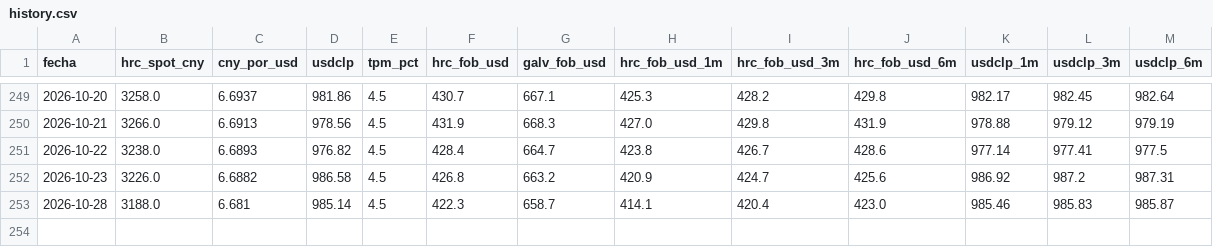
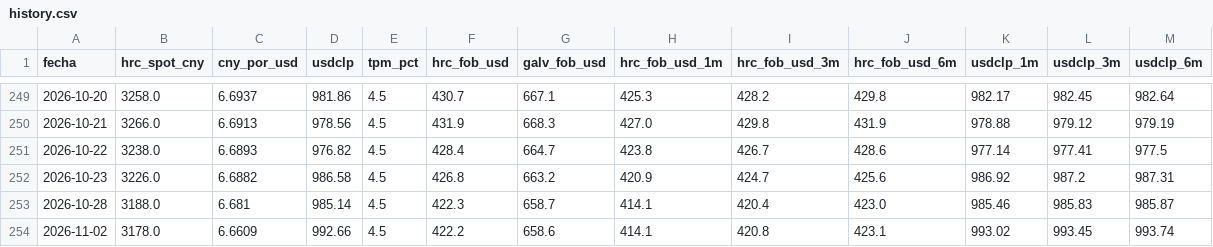
Before and after one commit to pablointupac/monitor-acero, a CSV file: data/history.csv, drawn as a sheet; only a part is shown, gaps mark what is left out; the diff names each change by its address in the sheet, - before the commit and + after, or states it on an @@ line.

```diff
--- a/data/history.csv
+++ b/data/history.csv
+row 254: 2026-11-02 | 3178.0 | 6.6609 | 992.66 | 4.5 | 422.2 | 658.6 | 414.1 | 420.8 | 423.1 | 993.02 | 993.45 | 993.74
```
Also changed, not shown: 1 other file.
